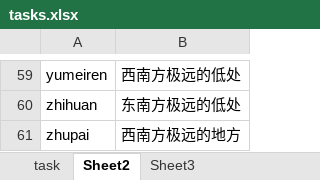
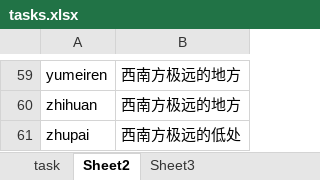
Before and after one commit to huangleon/tintin-scripts, an Excel workbook: scripts/tasks.xlsx, sheet Sheet2, drawn as a sheet; only a part is shown, gaps mark what is left out; values as stored, in another font and other column widths than the file's, no borders; the diff covers the shown part only; the diff names each change by its address in the sheet, - before the commit and + after, or states it on an @@ line.

```diff
--- a/scripts/tasks.xlsx (sheet Sheet2)
+++ b/scripts/tasks.xlsx (sheet Sheet2)
-B59: 西南方极远的低处
+B59: 西南方极远的地方
-B60: 东南方极远的低处
+B60: 西南方极远的地方
-B61: 西南方极远的地方
+B61: 西南方极远的低处
```
Also changed, not shown: 53 edited cells elsewhere in this sheet, formulas that keep their value, 1 other file.
